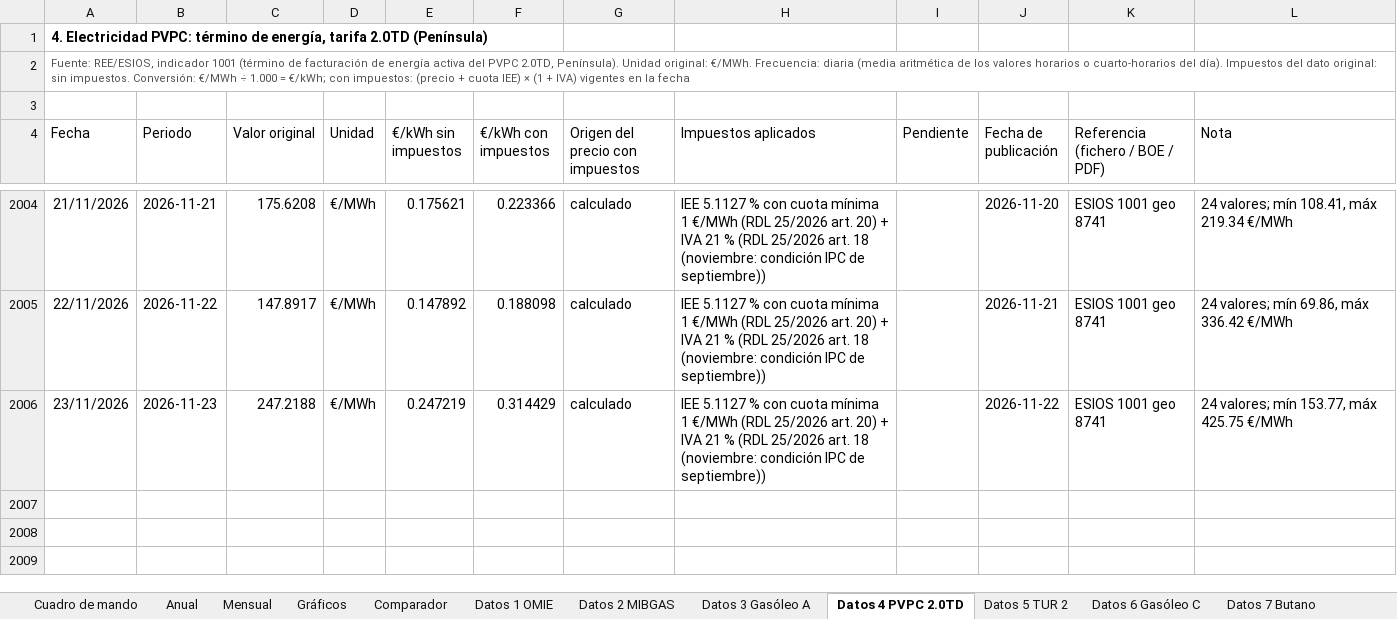
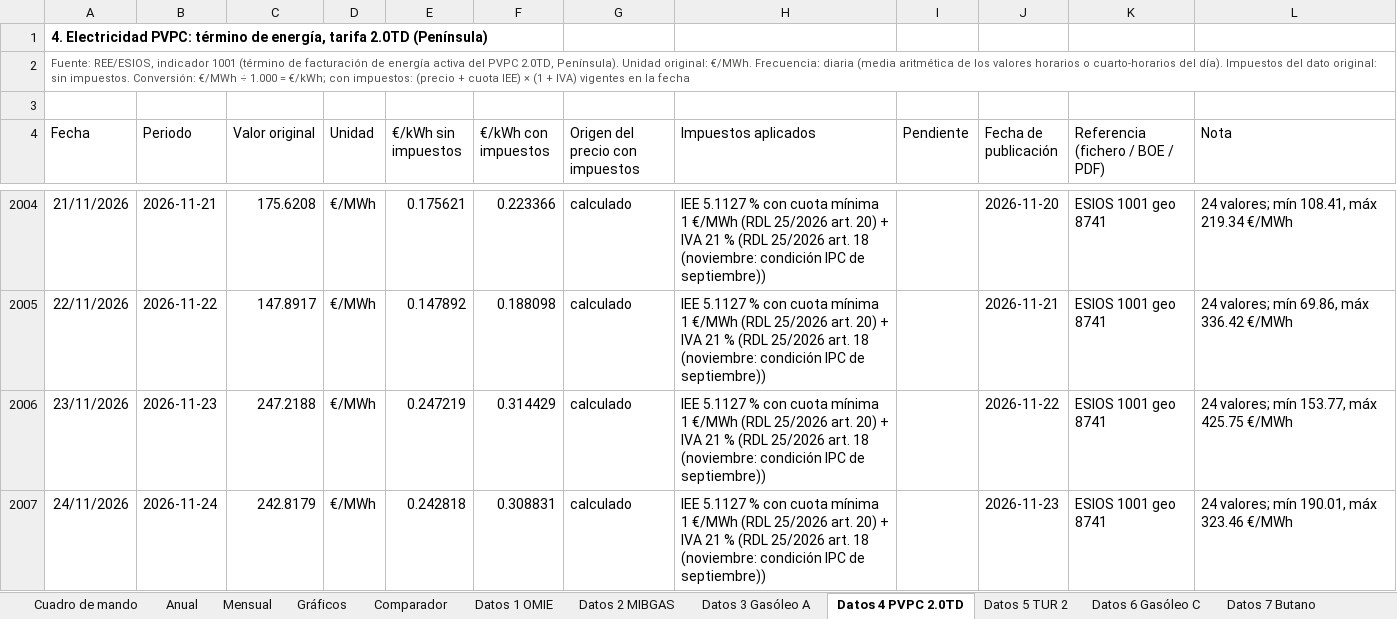
Before and after one commit to pablopardopazosgestan/cuadro-mando-precios-energia, an Excel workbook: sitio/informes/historico.xlsx, sheet Datos 4 PVPC 2.0TD, drawn as a sheet; only a part is shown, gaps mark what is left out; values as stored, in another font and other column widths than the file's, no borders; table styles not drawn; the diff names each change by its address in the sheet, - before the commit and + after, or states it on an @@ line.

```diff
--- a/sitio/informes/historico.xlsx (sheet Datos 4 PVPC 2.0TD)
+++ b/sitio/informes/historico.xlsx (sheet Datos 4 PVPC 2.0TD)
+row 2007: 24/11/2026 | 2026-11-24 | 242.8179 | €/MWh | 0.242818 | 0.308831 | calculado | IEE 5.1127 % con cuota mínima 1 €/MWh (RDL 25/2026 art. 20) + IVA 21 % (RDL 25/2026 art. 18 (noviembre: condición IPC de septiembre)) |  | 2026-11-23 | ESIOS 1001 geo 8741 | 24 valores; mín 190.01, máx 323.46 €/MWh
```
Also changed, not shown: sheet Cuadro de mando, sheet Datos 1 OMIE, sheet Datos 2 MIBGAS, sheet Mensual, sheet Anual, 16 other files.
